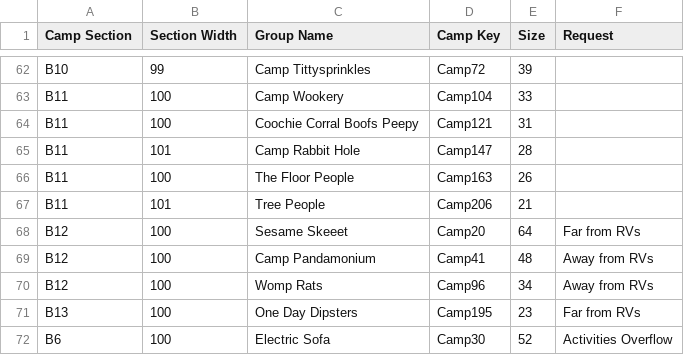
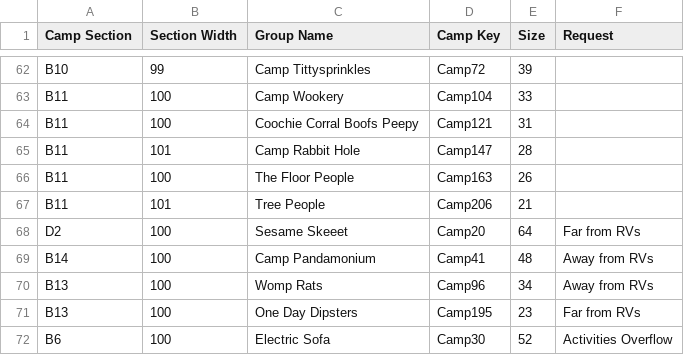
Before and after one commit to GalaxysHub/Subset-Sum-Solver, a CSV file: InputData/EF2023 - Special Requests.csv, drawn as a sheet; only a part is shown, gaps mark what is left out.

```diff
--- a/InputData/EF2023 - Special Requests.csv
+++ b/InputData/EF2023 - Special Requests.csv
@@ -67,5 +67,5 @@ B11,100,The Floor People,Camp163,26,
 B11,101,Tree People,Camp206,21,
-B12,100,Sesame Skeeet,Camp20,64,Far from RVs
-B12,100,Camp Pandamonium,Camp41,48,Away from RVs
-B12,100,Womp Rats,Camp96,34,Away from RVs
+D2,100,Sesame Skeeet,Camp20,64,Far from RVs
+B14,100,Camp Pandamonium,Camp41,48,Away from RVs
+B13,100,Womp Rats,Camp96,34,Away from RVs
 B13,100,One Day Dipsters,Camp195,23,Far from RVs
```
Also changed, not shown: Solutions.csv, 3 other files.
